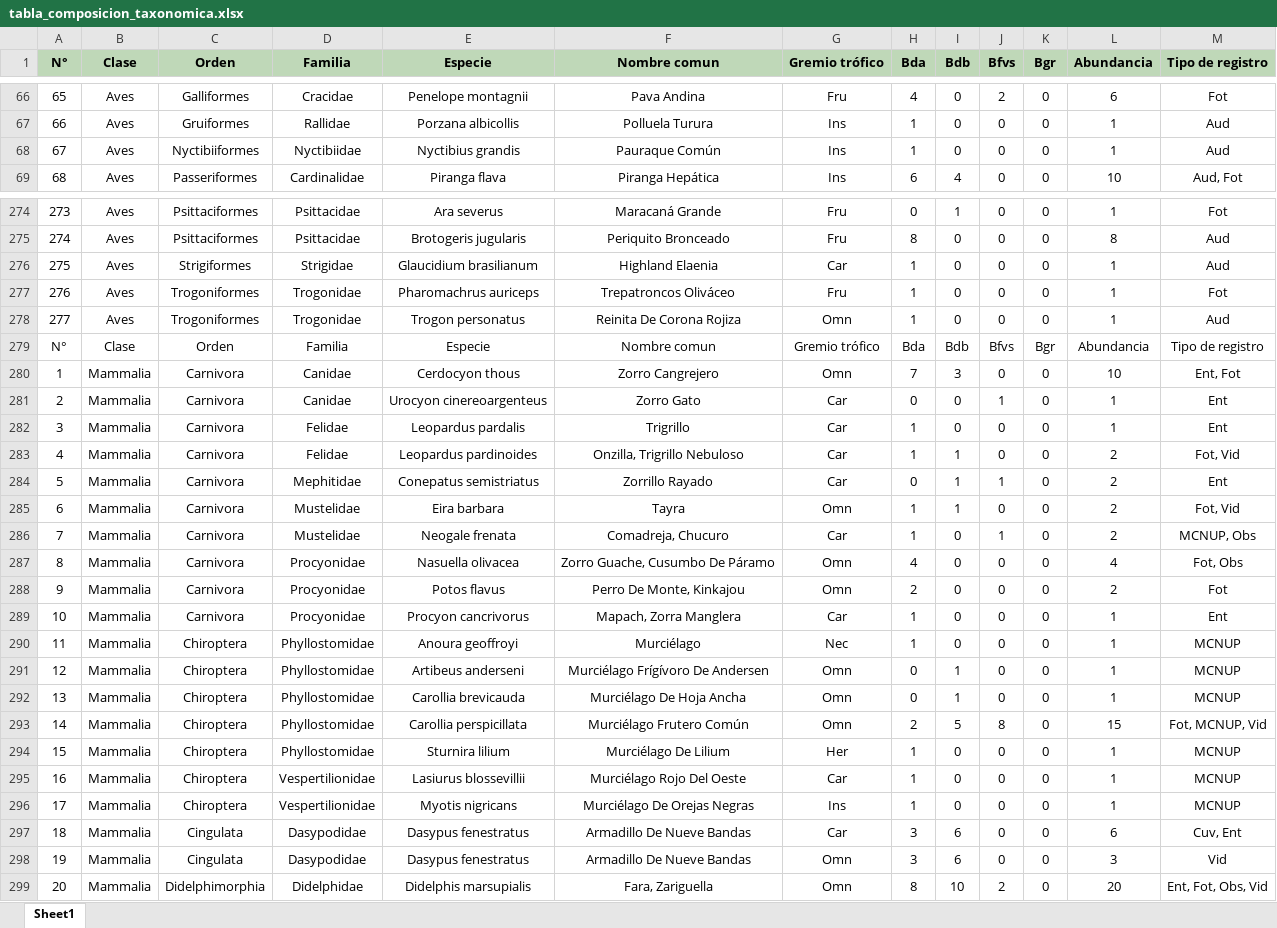
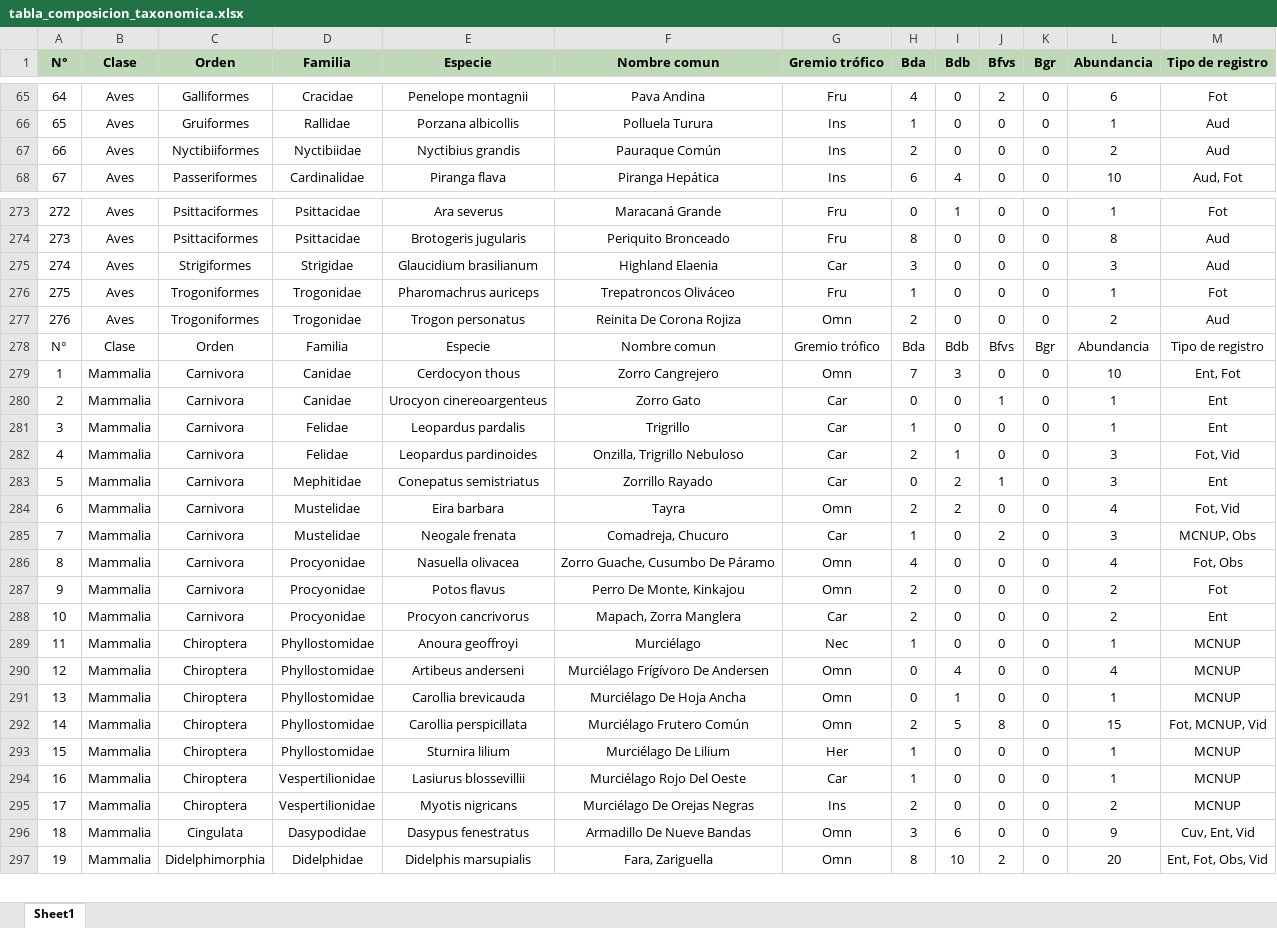
Before and after one commit to BioRamirez/Backet, an Excel workbook: python_Proyect/Resultados/tabla_composicion_taxonomica.xlsx, sheet Sheet1, drawn as a sheet; only a part is shown, gaps mark what is left out; values as stored, in another font and other column widths than the file's, no borders; removed rows and columns are numbered as before the commit, all else as after; the diff covers the shown part only; the diff names each change by its address in the sheet, - before the commit and + after, or states it on an @@ line.

```diff
--- a/python_Proyect/Resultados/tabla_composicion_taxonomica.xlsx (sheet Sheet1)
+++ b/python_Proyect/Resultados/tabla_composicion_taxonomica.xlsx (sheet Sheet1)
@@ column A (N°) renumbered from row 55 down @@
-H67 (Bda): 1
+H67 (Bda): 2
-L67 (Abundancia): 1
+L67 (Abundancia): 2
-H275 (Bda): 1
+H275 (Bda): 3
-L275 (Abundancia): 1
+L275 (Abundancia): 3
-H277 (Bda): 1
+H277 (Bda): 2
-L277 (Abundancia): 1
+L277 (Abundancia): 2
-H282 (Bda): 1
+H282 (Bda): 2
-L282:L283 (Abundancia): 2
+L282:L283 (Abundancia): 3
-I283:I284 (Bdb): 1
+I283:I284 (Bdb): 2
-H284 (Bda): 1
+H284 (Bda): 2
-L284 (Abundancia): 2
+L284 (Abundancia): 4
-J285 (Bfvs): 1
+J285 (Bfvs): 2
-L285 (Abundancia): 2
+L285 (Abundancia): 3
-H288 (Bda): 1
+H288 (Bda): 2
-L288 (Abundancia): 1
+L288 (Abundancia): 2
-I290 (Bdb): 1
+I290 (Bdb): 4
-L290 (Abundancia): 1
+L290 (Abundancia): 4
-H295 (Bda): 1
+H295 (Bda): 2
-L295 (Abundancia): 1
+L295 (Abundancia): 2
-row 297: 18 | Mammalia | Cingulata | Dasypodidae | Dasypus fenestratus | Armadillo De Nueve Bandas | Car | 3 | 6 | 0 | 0 | 6 | Cuv, Ent
-L296 (Abundancia): 3
+L296 (Abundancia): 9
-M296 (Tipo de registro): Vid
+M296 (Tipo de registro): Cuv, Ent, Vid
```
Also changed, not shown: 1 removed row and 107 edited cells elsewhere in this sheet, python_Proyect/Resultados/Esfuerzo_Muestreo.xlsx, python_Proyect/Resultados/Riqueza_Orden_Familia.xlsx, 7 other files.
